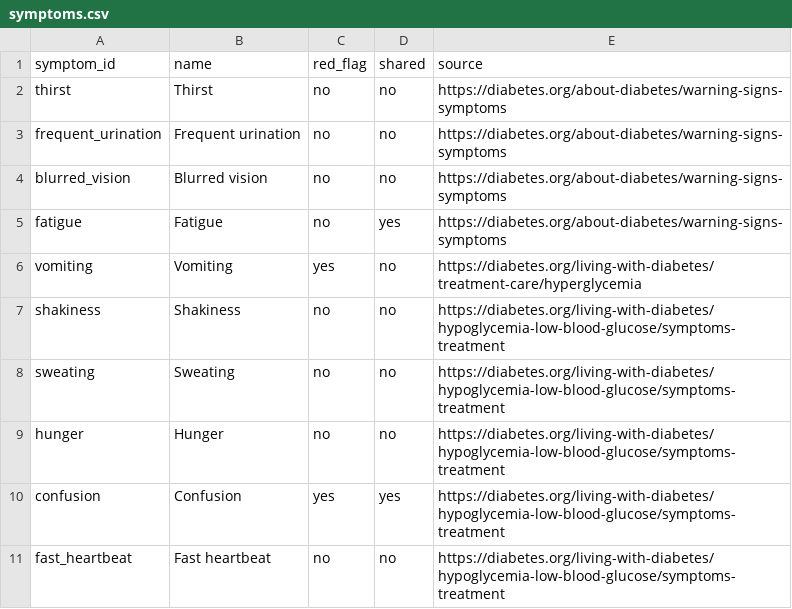
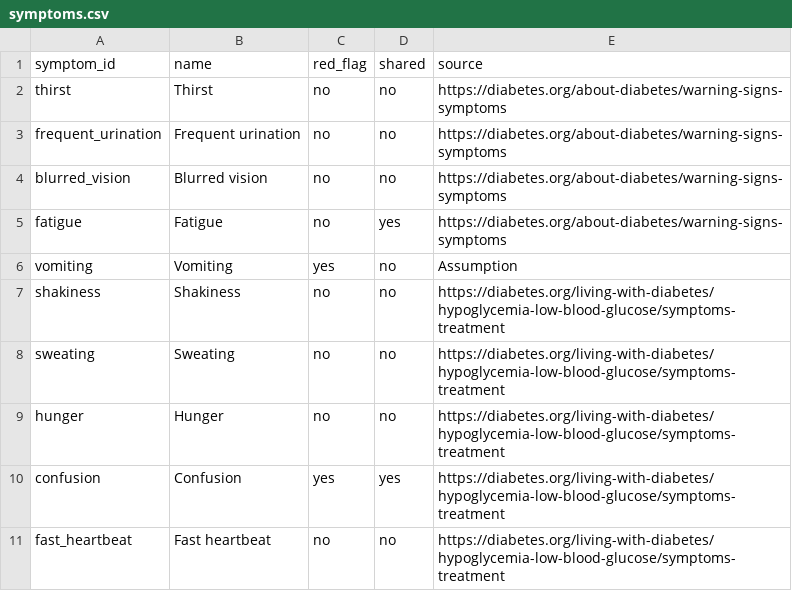
Before and after one commit to Sadriica/hemoso, a CSV file: config/data/symptoms.csv, drawn as a sheet.

Commit message:
data(symptoms): add the ten glucose symptom definitions (#123)

```diff
--- a/config/data/symptoms.csv
+++ b/config/data/symptoms.csv
@@ -5,3 +5,3 @@ blurred_vision,Blurred vision,no,no,https://diabetes.org/about-diabetes/warning-
 fatigue,Fatigue,no,yes,https://diabetes.org/about-diabetes/warning-signs-symptoms
-vomiting,Vomiting,yes,no,https://diabetes.org/living-with-diabetes/treatment-care/hyperglycemia
+vomiting,Vomiting,yes,no,Assumption
 shakiness,Shakiness,no,no,https://diabetes.org/living-with-diabetes/hypoglycemia-low-blood-glucose/symptoms-treatment
```
Also changed, not shown: 1 other file.
